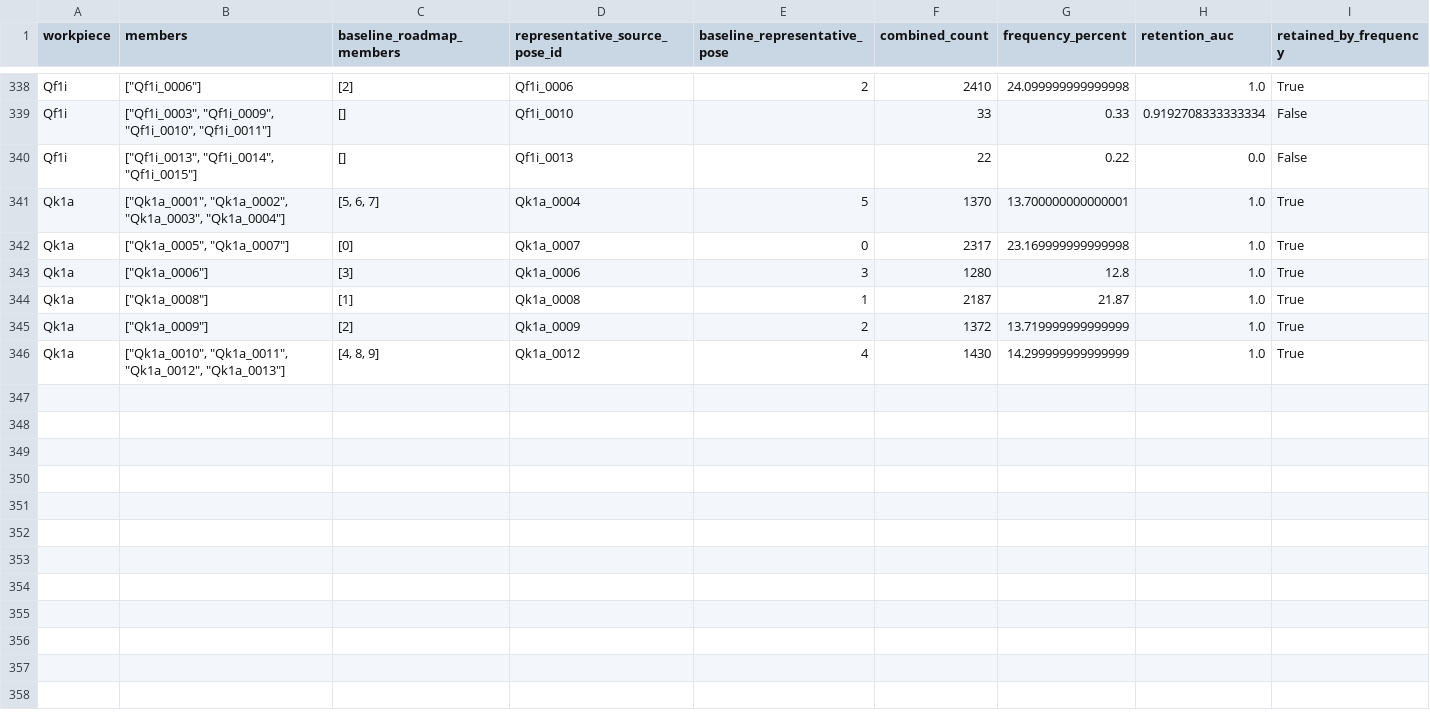
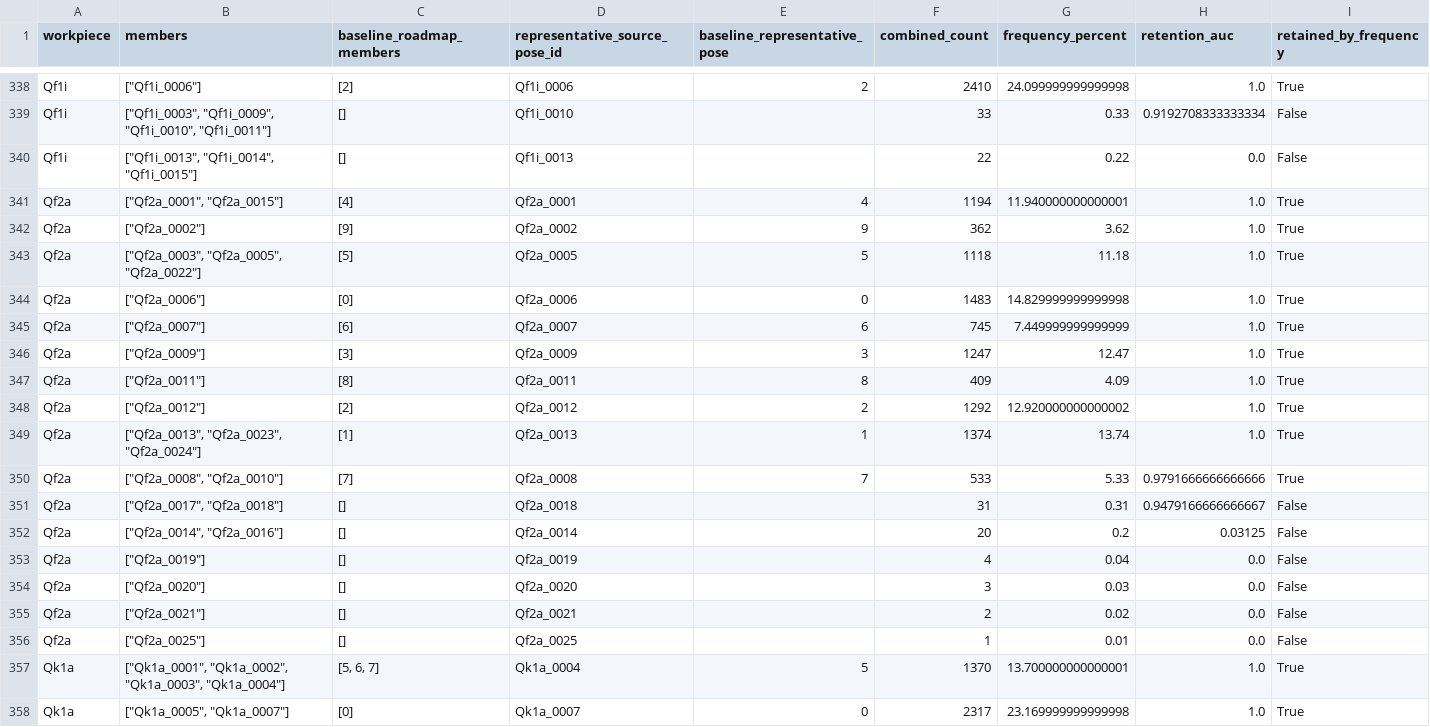
Before and after one commit to match-BiBaZu/BiBaZu_StableComponentenPoses, a CSV file: grouped_memberships.csv, drawn as a sheet; only a part is shown, gaps mark what is left out; the shorter side is filled out with more unchanged rows.

```diff
--- a/grouped_memberships.csv
+++ b/grouped_memberships.csv
@@ -340,2 +340,18 @@ Qf1i,"[""Qf1i_0003"", ""Qf1i_0009"", ""Qf1i_0010"", ""Qf1i_0011""]",[],Qf1i_0010
 Qf1i,"[""Qf1i_0013"", ""Qf1i_0014"", ""Qf1i_0015""]",[],Qf1i_0013,,22,0.22,0.0,False
+Qf2a,"[""Qf2a_0001"", ""Qf2a_0015""]",[4],Qf2a_0001,4,1194,11.940000000000001,1.0,True
+Qf2a,"[""Qf2a_0002""]",[9],Qf2a_0002,9,362,3.62,1.0,True
+Qf2a,"[""Qf2a_0003"", ""Qf2a_0005"", ""Qf2a_0022""]",[5],Qf2a_0005,5,1118,11.18,1.0,True
+Qf2a,"[""Qf2a_0006""]",[0],Qf2a_0006,0,1483,14.829999999999998,1.0,True
+Qf2a,"[""Qf2a_0007""]",[6],Qf2a_0007,6,745,7.449999999999999,1.0,True
+Qf2a,"[""Qf2a_0009""]",[3],Qf2a_0009,3,1247,12.47,1.0,True
+Qf2a,"[""Qf2a_0011""]",[8],Qf2a_0011,8,409,4.09,1.0,True
+Qf2a,"[""Qf2a_0012""]",[2],Qf2a_0012,2,1292,12.920000000000002,1.0,True
+Qf2a,"[""Qf2a_0013"", ""Qf2a_0023"", ""Qf2a_0024""]",[1],Qf2a_0013,1,1374,13.74,1.0,True
+Qf2a,"[""Qf2a_0008"", ""Qf2a_0010""]",[7],Qf2a_0008,7,533,5.33,0.9791666666666666,True
+Qf2a,"[""Qf2a_0017"", ""Qf2a_0018""]",[],Qf2a_0018,,31,0.31,0.9479166666666667,False
+Qf2a,"[""Qf2a_0014"", ""Qf2a_0016""]",[],Qf2a_0014,,20,0.2,0.03125,False
+Qf2a,"[""Qf2a_0019""]",[],Qf2a_0019,,4,0.04,0.0,False
+Qf2a,"[""Qf2a_0020""]",[],Qf2a_0020,,3,0.03,0.0,False
+Qf2a,"[""Qf2a_0021""]",[],Qf2a_0021,,2,0.02,0.0,False
+Qf2a,"[""Qf2a_0025""]",[],Qf2a_0025,,1,0.01,0.0,False
 Qk1a,"[""Qk1a_0001"", ""Qk1a_0002"", ""Qk1a_0003"", ""Qk1a_0004""]","[5, 6, 7]",Qk1a_0004,5,1370,13.700000000000001,1.0,True
```
Also changed, not shown: Qf2a/frequencies.csv, 23 other files.
